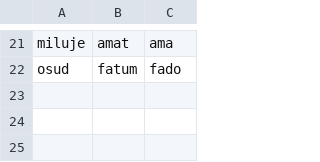
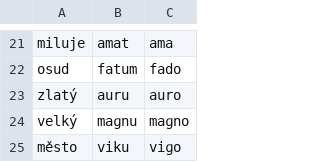
Before and after one commit to janvrzal/conlang-evolution-engine, a CSV file: fantasy_v1.csv, drawn as a sheet; only a part is shown, gaps mark what is left out.

```diff
--- a/fantasy_v1.csv
+++ b/fantasy_v1.csv
@@ -22 +22,4 @@ miluje,amat,ama
 osud,fatum,fado
+zlatý,auru,auro
+velký,maɡnu,maɡno
+město,viku,viɡo
```
Also changed, not shown: 4 other files.
